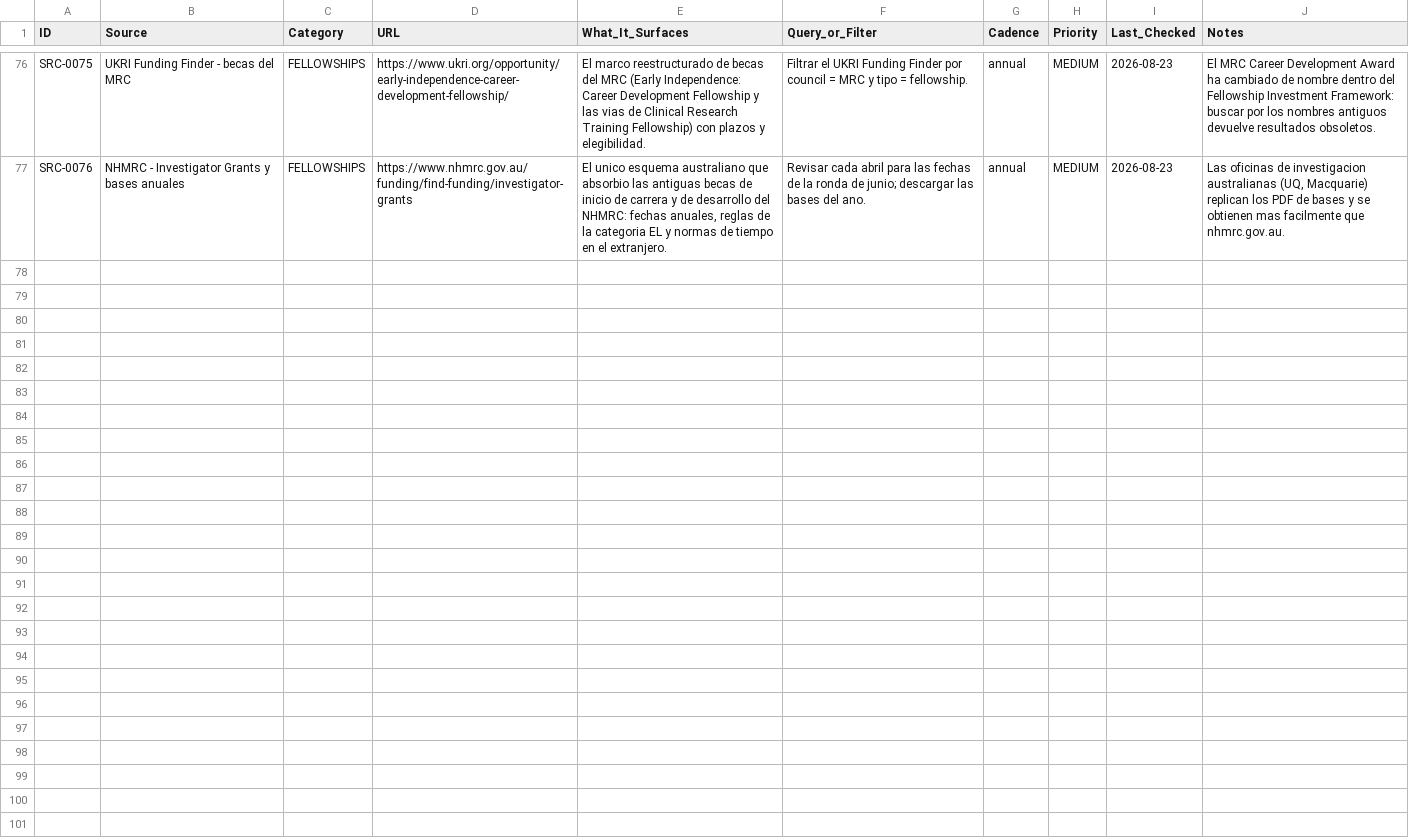
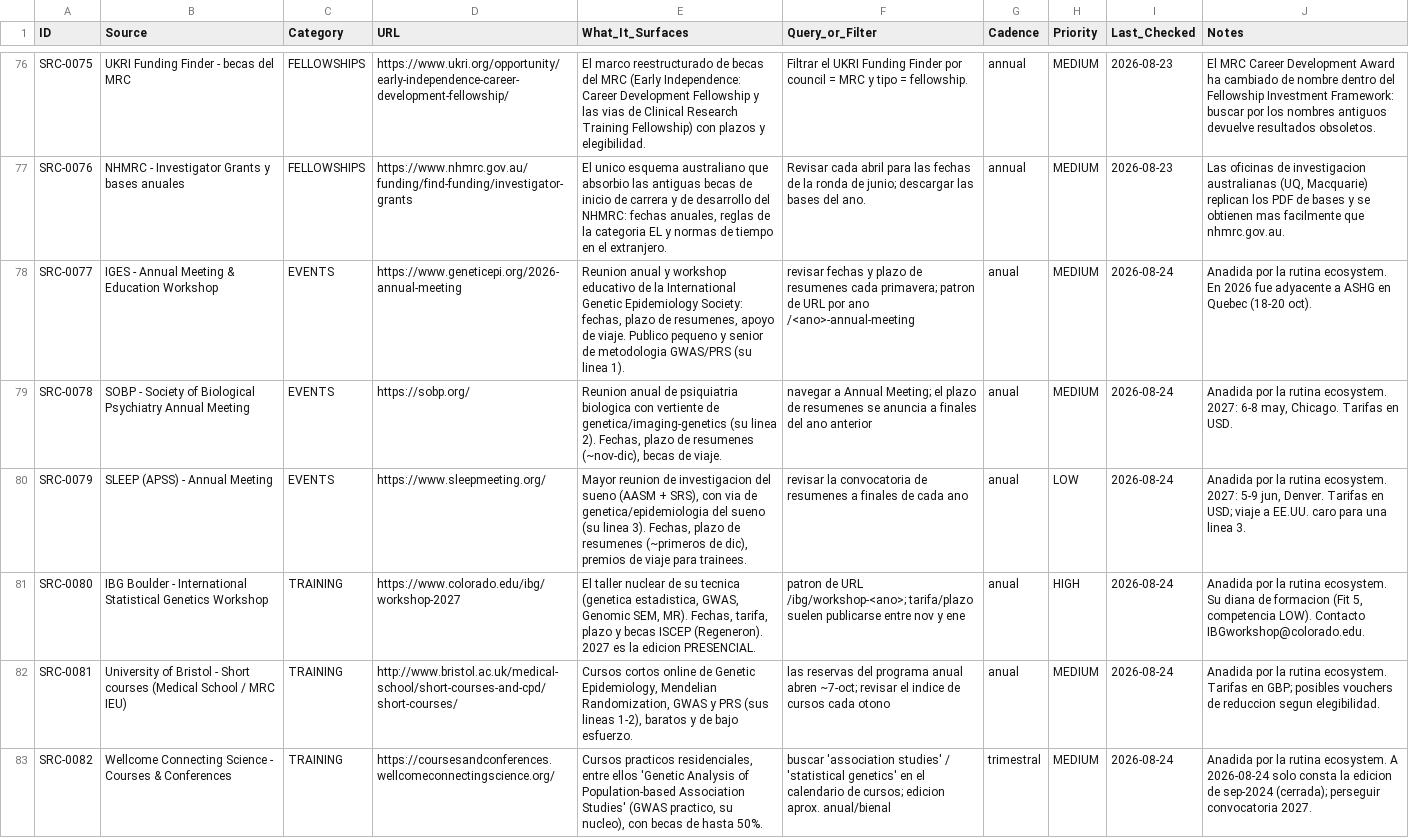
Before and after one commit to douglitas/scheduled-search-strategies, a TSV file: data/sources.tsv, drawn as a sheet; only a part is shown, gaps mark what is left out; the diff names each change by its address in the sheet, - before the commit and + after, or states it on an @@ line.

```diff
--- a/data/sources.tsv
+++ b/data/sources.tsv
+row 78: SRC-0077 | IGES - Annual Meeting & Education Workshop | EVENTS | https://www.geneticepi.org/2026-annual-meeting | Reunion anual y workshop educativo de la International Genetic Epidemiology Society: fechas, plazo de resumenes, apoyo de viaje. Publico pequeno y senior de metodologia GWAS/PRS (su linea 1). | revisar fechas y plazo de resumenes cada primavera; patron de URL por ano /<ano>-annual-meeting | anual | MEDIUM | 2026-08-24 | Anadida por la rutina ecosystem. En 2026 fue adyacente a ASHG en Quebec (18-20 oct).
+row 79: SRC-0078 | SOBP - Society of Biological Psychiatry Annual Meeting | EVENTS | https://sobp.org/ | Reunion anual de psiquiatria biologica con vertiente de genetica/imaging-genetics (su linea 2). Fechas, plazo de resumenes (~nov-dic), becas de viaje. | navegar a Annual Meeting; el plazo de resumenes se anuncia a finales del ano anterior | anual | MEDIUM | 2026-08-24 | Anadida por la rutina ecosystem. 2027: 6-8 may, Chicago. Tarifas en USD.
+row 80: SRC-0079 | SLEEP (APSS) - Annual Meeting | EVENTS | https://www.sleepmeeting.org/ | Mayor reunion de investigacion del sueno (AASM + SRS), con via de genetica/epidemiologia del sueno (su linea 3). Fechas, plazo de resumenes (~primeros de dic), premios de viaje para trainees. | revisar la convocatoria de resumenes a finales de cada ano | anual | LOW | 2026-08-24 | Anadida por la rutina ecosystem. 2027: 5-9 jun, Denver. Tarifas en USD; viaje a EE.UU. caro para una linea 3.
+row 81: SRC-0080 | IBG Boulder - International Statistical Genetics Workshop | TRAINING | https://www.colorado.edu/ibg/workshop-2027 | El taller nuclear de su tecnica (genetica estadistica, GWAS, Genomic SEM, MR). Fechas, tarifa, plazo y becas ISCEP (Regeneron). 2027 es la edicion PRESENCIAL. | patron de URL /ibg/workshop-<ano>; tarifa/plazo suelen publicarse entre nov y ene | anual | HIGH | 2026-08-24 | Anadida por la rutina ecosystem. Su diana de formacion (Fit 5, competencia LOW). Contacto IBGworkshop@colorado.edu.
+row 82: SRC-0081 | University of Bristol - Short courses (Medical School / MRC IEU) | TRAINING | http://www.bristol.ac.uk/medical-school/short-courses-and-cpd/short-courses/ | Cursos cortos online de Genetic Epidemiology, Mendelian Randomization, GWAS y PRS (sus lineas 1-2), baratos y de bajo esfuerzo. | las reservas del programa anual abren ~7-oct; revisar el indice de cursos cada otono | anual | MEDIUM | 2026-08-24 | Anadida por la rutina ecosystem. Tarifas en GBP; posibles vouchers de reduccion segun elegibilidad.
+row 83: SRC-0082 | Wellcome Connecting Science - Courses & Conferences | TRAINING | https://coursesandconferences.wellcomeconnectingscience.org/ | Cursos practicos residenciales, entre ellos 'Genetic Analysis of Population-based Association Studies' (GWAS practico, su nucleo), con becas de hasta 50%. | buscar 'association studies' / 'statistical genetics' en el calendario de cursos; edicion aprox. anual/bienal | trimestral | MEDIUM | 2026-08-24 | Anadida por la rutina ecosystem. A 2026-08-24 solo consta la edicion de sep-2024 (cerrada); perseguir convocatoria 2027.
```
Also changed, not shown: data/action_now.tsv, data/changelog.tsv, 5 other files.
